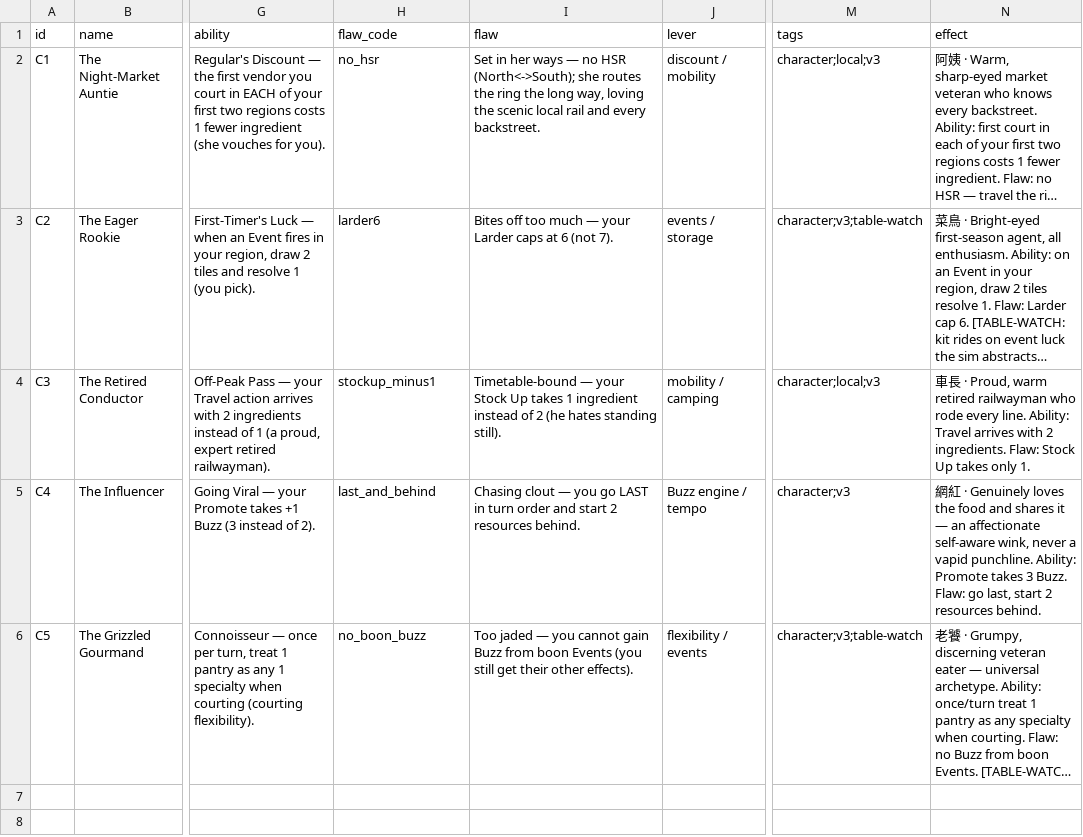
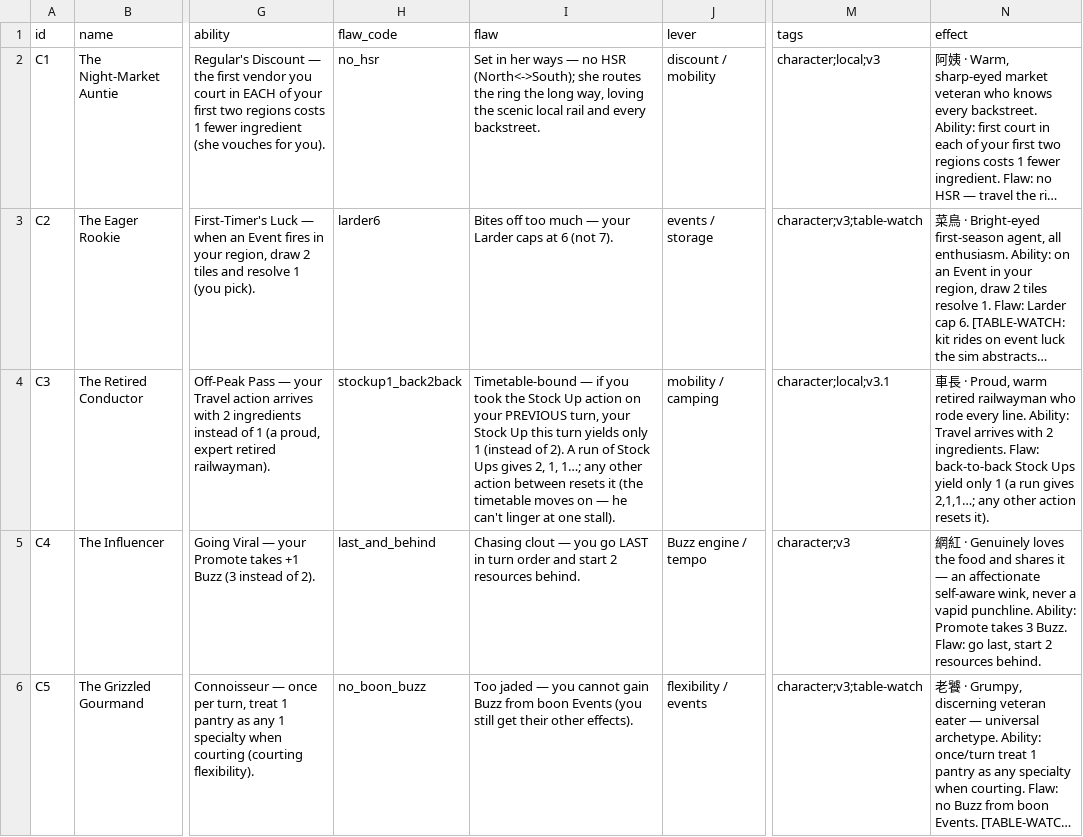
Before and after one commit to conorlonergan91/BG-Dev, a CSV file: games/travel-agents/components/characters.csv, drawn as a sheet; only a part is shown, gaps mark what is left out; long unchanged cells end in …; the diff names each change by its address in the sheet, - before the commit and + after, or states it on an @@ line.

```diff
--- a/games/travel-agents/components/characters.csv
+++ b/games/travel-agents/components/characters.csv
-H4 (flaw_code): stockup_minus1
+H4 (flaw_code): stockup1_back2back
-I4 (flaw): Timetable-bound — your Stock Up takes 1 ingredient instead of 2 (he hates standing still).
+I4 (flaw): Timetable-bound — if you took the Stock Up action on your PREVIOUS turn, your Stock Up this turn yields only 1 (instead of 2). A run of Stock Ups gives 2, 1, 1…; any other action between resets it (the timetable moves on — he can't linger at one stall).
-M4 (tags): character;local;v3
+M4 (tags): character;local;v3.1
-N4 (effect): …ingredients. Flaw: Stock Up takes only 1.
+N4 (effect): …ingredients. Flaw: back-to-back Stock Ups yield only 1 (a run gives 2,1,1…; any other action resets it).
```
Also changed, not shown: games/travel-agents/components/vendors.csv, 7 other files.
